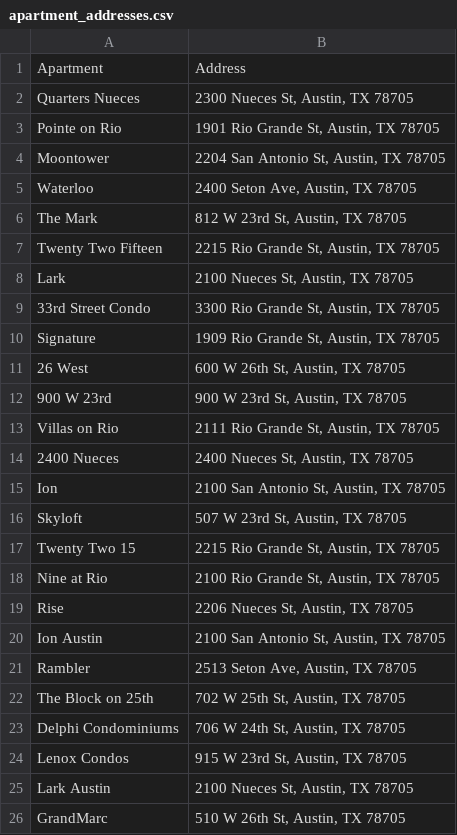
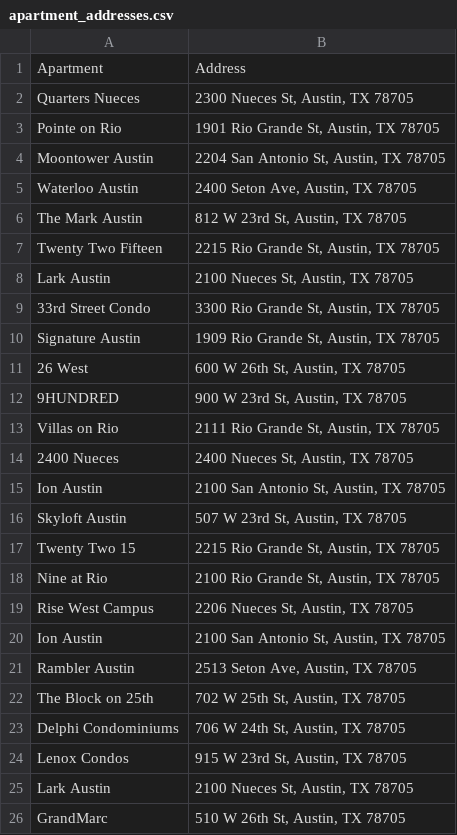
Before and after one commit to siddharth-iyer1/wampusfyi, a CSV file: distance_data/apartment_addresses.csv, drawn as a sheet; only a part is shown.

```diff
--- a/distance_data/apartment_addresses.csv
+++ b/distance_data/apartment_addresses.csv
@@ -3,21 +3,21 @@ Quarters Nueces,"2300 Nueces St, Austin, TX 78705"
 Pointe on Rio,"1901 Rio Grande St, Austin, TX 78705"
-Moontower,"2204 San Antonio St, Austin, TX 78705"
-Waterloo,"2400 Seton Ave, Austin, TX 78705"
-The Mark,"812 W 23rd St, Austin, TX 78705"
+Moontower Austin,"2204 San Antonio St, Austin, TX 78705"
+Waterloo Austin,"2400 Seton Ave, Austin, TX 78705"
+The Mark Austin,"812 W 23rd St, Austin, TX 78705"
 Twenty Two Fifteen,"2215 Rio Grande St, Austin, TX 78705"
-Lark,"2100 Nueces St, Austin, TX 78705"
+Lark Austin,"2100 Nueces St, Austin, TX 78705"
 33rd Street Condo,"3300 Rio Grande St, Austin, TX 78705"
-Signature,"1909 Rio Grande St, Austin, TX 78705"
+Signature Austin,"1909 Rio Grande St, Austin, TX 78705"
 26 West,"600 W 26th St, Austin, TX 78705
 "
-900 W 23rd,"900 W 23rd St, Austin, TX 78705"
+9HUNDRED,"900 W 23rd St, Austin, TX 78705"
 Villas on Rio,"2111 Rio Grande St, Austin, TX 78705"
 2400 Nueces,"2400 Nueces St, Austin, TX 78705"
-Ion,"2100 San Antonio St, Austin, TX 78705"
-Skyloft,"507 W 23rd St, Austin, TX 78705"
+Ion Austin,"2100 San Antonio St, Austin, TX 78705"
+Skyloft Austin,"507 W 23rd St, Austin, TX 78705"
 Twenty Two 15,"2215 Rio Grande St, Austin, TX 78705"
 Nine at Rio,"2100 Rio Grande St, Austin, TX 78705"
-Rise,"2206 Nueces St, Austin, TX 78705"
+Rise West Campus,"2206 Nueces St, Austin, TX 78705"
 Ion Austin,"2100 San Antonio St, Austin, TX 78705"
-Rambler,"2513 Seton Ave, Austin, TX 78705"
+Rambler Austin,"2513 Seton Ave, Austin, TX 78705"
 The Block on 25th,"702 W 25th St, Austin, TX 78705"
```
Also changed, not shown: 1 other file.
